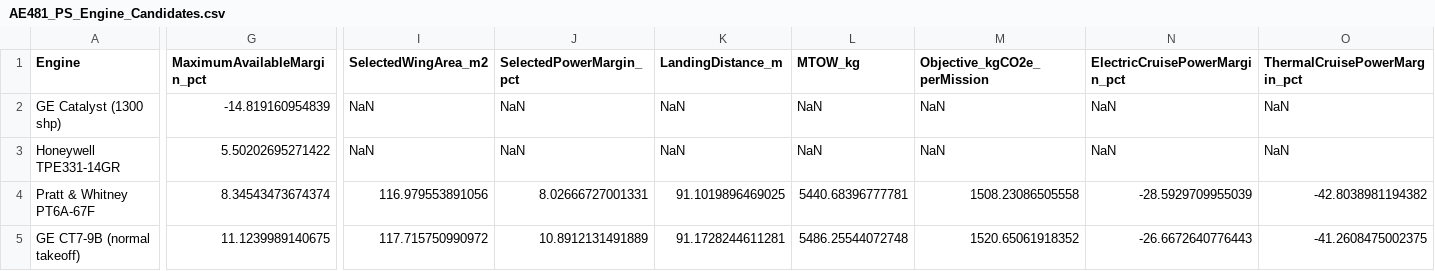
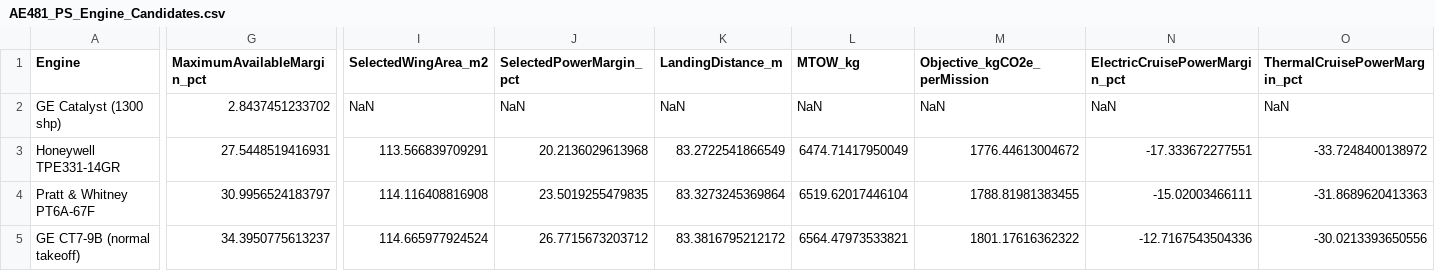
Before and after one commit to angeete08/Aero481_Team1, a CSV file: AE481_PS_Engine_Candidates.csv, drawn as a sheet; only a part is shown, gaps mark what is left out; the diff covers the shown part only; the diff names each change by its address in the sheet, - before the commit and + after, or states it on an @@ line.

```diff
--- a/AE481_PS_Engine_Candidates.csv
+++ b/AE481_PS_Engine_Candidates.csv
-G2 (MaximumAvailableMargin_pct): -14.819160954839
+G2 (MaximumAvailableMargin_pct): 2.8437451233702
-G3 (MaximumAvailableMargin_pct): 5.50202695271422
+G3 (MaximumAvailableMargin_pct): 27.5448519416931
-I3 (SelectedWingArea_m2): NaN
+I3 (SelectedWingArea_m2): 113.566839709291
-J3 (SelectedPowerMargin_pct): NaN
+J3 (SelectedPowerMargin_pct): 20.2136029613968
-K3 (LandingDistance_m): NaN
+K3 (LandingDistance_m): 83.2722541866549
-L3 (MTOW_kg): NaN
+L3 (MTOW_kg): 6474.71417950049
-M3 (Objective_kgCO2e_perMission): NaN
+M3 (Objective_kgCO2e_perMission): 1776.44613004672
-N3 (ElectricCruisePowerMargin_pct): NaN
+N3 (ElectricCruisePowerMargin_pct): -17.333672277551
-O3 (ThermalCruisePowerMargin_pct): NaN
+O3 (ThermalCruisePowerMargin_pct): -33.7248400138972
-G4 (MaximumAvailableMargin_pct): 8.34543473674374
+G4 (MaximumAvailableMargin_pct): 30.9956524183797
-I4 (SelectedWingArea_m2): 116.979553891056
+I4 (SelectedWingArea_m2): 114.116408816908
-J4 (SelectedPowerMargin_pct): 8.02666727001331
+J4 (SelectedPowerMargin_pct): 23.5019255479835
-K4 (LandingDistance_m): 91.1019896469025
+K4 (LandingDistance_m): 83.3273245369864
-L4 (MTOW_kg): 5440.68396777781
+L4 (MTOW_kg): 6519.62017446104
-M4 (Objective_kgCO2e_perMission): 1508.23086505558
+M4 (Objective_kgCO2e_perMission): 1788.81981383455
-N4 (ElectricCruisePowerMargin_pct): -28.5929709955039
+N4 (ElectricCruisePowerMargin_pct): -15.02003466111
-O4 (ThermalCruisePowerMargin_pct): -42.8038981194382
+O4 (ThermalCruisePowerMargin_pct): -31.8689620413363
-G5 (MaximumAvailableMargin_pct): 11.1239989140675
+G5 (MaximumAvailableMargin_pct): 34.3950775613237
-I5 (SelectedWingArea_m2): 117.715750990972
+I5 (SelectedWingArea_m2): 114.665977924524
-J5 (SelectedPowerMargin_pct): 10.8912131491889
+J5 (SelectedPowerMargin_pct): 26.7715673203712
-K5 (LandingDistance_m): 91.1728244611281
+K5 (LandingDistance_m): 83.3816795212172
-L5 (MTOW_kg): 5486.25544072748
+L5 (MTOW_kg): 6564.47973533821
-M5 (Objective_kgCO2e_perMission): 1520.65061918352
+M5 (Objective_kgCO2e_perMission): 1801.17616362322
-N5 (ElectricCruisePowerMargin_pct): -26.6672640776443
+N5 (ElectricCruisePowerMargin_pct): -12.7167543504336
-O5 (ThermalCruisePowerMargin_pct): -41.2608475002375
+O5 (ThermalCruisePowerMargin_pct): -30.0213393650556
```
Also changed, not shown: 2 edited cells elsewhere in this file, AE481_PS_Selected_Design.csv, 14 other files.
